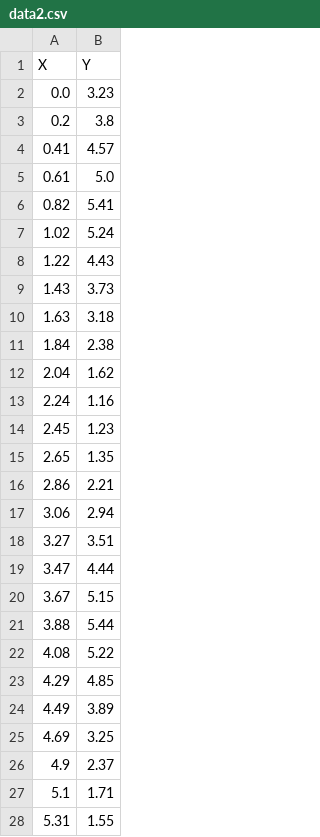
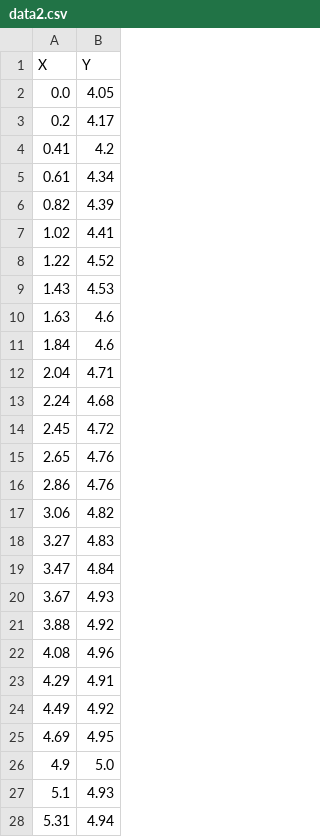
Before and after one commit to dairandex/fst, a CSV file: metodenumerik/uas/data2.csv, drawn as a sheet; only a part is shown; the diff covers the shown part only.

Commit message:
Update data2.csv

```diff
--- a/metodenumerik/uas/data2.csv
+++ b/metodenumerik/uas/data2.csv
@@ -1,28 +1,28 @@
 X,Y
-0.0,3.23
-0.2,3.8
-0.41,4.57
-0.61,5.0
-0.82,5.41
-1.02,5.24
-1.22,4.43
-1.43,3.73
-1.63,3.18
-1.84,2.38
-2.04,1.62
-2.24,1.16
-2.45,1.23
-2.65,1.35
-2.86,2.21
-3.06,2.94
-3.27,3.51
-3.47,4.44
-3.67,5.15
-3.88,5.44
-4.08,5.22
-4.29,4.85
-4.49,3.89
-4.69,3.25
-4.9,2.37
-5.1,1.71
-5.31,1.55
+0.0,4.05
+0.2,4.17
+0.41,4.2
+0.61,4.34
+0.82,4.39
+1.02,4.41
+1.22,4.52
+1.43,4.53
+1.63,4.6
+1.84,4.6
+2.04,4.71
+2.24,4.68
+2.45,4.72
+2.65,4.76
+2.86,4.76
+3.06,4.82
+3.27,4.83
+3.47,4.84
+3.67,4.93
+3.88,4.92
+4.08,4.96
+4.29,4.91
+4.49,4.92
+4.69,4.95
+4.9,5.0
+5.1,4.93
+5.31,4.94
```
Also changed, not shown: 23 edited cells elsewhere in this file.
